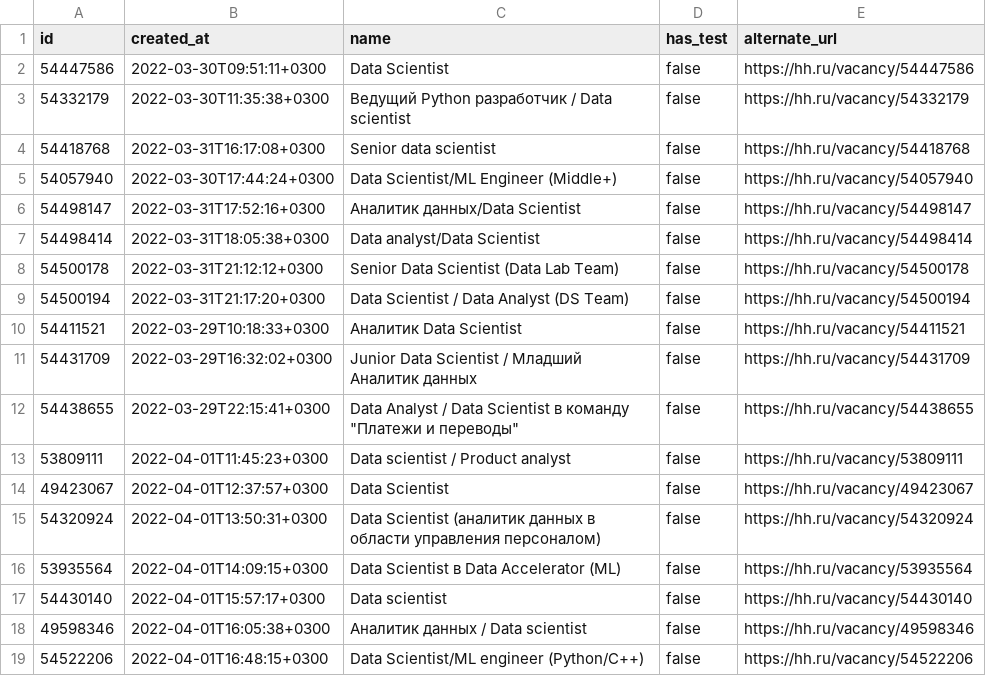
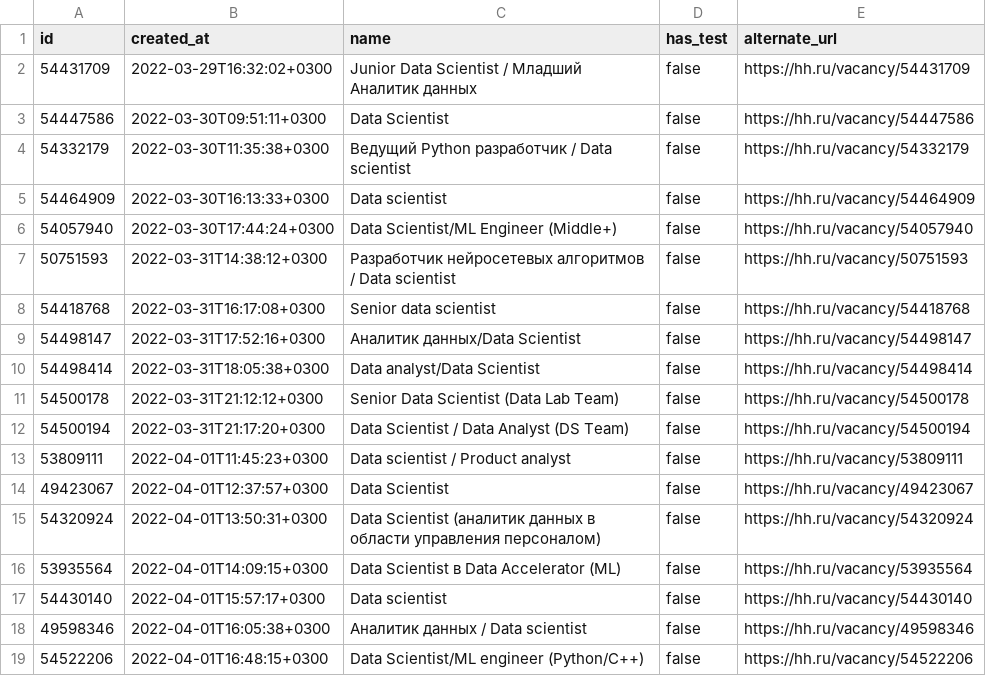
Before and after one commit to danlee65071/piscine_python_ds, a CSV file: day00/ex02/hh_sorted.csv, drawn as a sheet; only a part is shown.

```diff
--- a/day00/ex02/hh_sorted.csv
+++ b/day00/ex02/hh_sorted.csv
@@ -1,6 +1,9 @@
 "id","created_at","name","has_test","alternate_url"
+"54431709","2022-03-29T16:32:02+0300","Junior Data Scientist / Младший Аналитик данных",false,"https://hh.ru/vacancy/54431709"
 "54447586","2022-03-30T09:51:11+0300","Data Scientist",false,"https://hh.ru/vacancy/54447586"
 "54332179","2022-03-30T11:35:38+0300","Ведущий Python разработчик / Data scientist",false,"https://hh.ru/vacancy/54332179"
+"54464909","2022-03-30T16:13:33+0300","Data scientist",false,"https://hh.ru/vacancy/54464909"
+"54057940","2022-03-30T17:44:24+0300","Data Scientist/ML Engineer (Middle+)",false,"https://hh.ru/vacancy/54057940"
+"50751593","2022-03-31T14:38:12+0300","Разработчик нейросетевых алгоритмов / Data scientist",false,"https://hh.ru/vacancy/50751593"
 "54418768","2022-03-31T16:17:08+0300","Senior data scientist",false,"https://hh.ru/vacancy/54418768"
-"54057940","2022-03-30T17:44:24+0300","Data Scientist/ML Engineer (Middle+)",false,"https://hh.ru/vacancy/54057940"
 "54498147","2022-03-31T17:52:16+0300","Аналитик данных/Data Scientist",false,"https://hh.ru/vacancy/54498147"
@@ -9,5 +12,2 @@
 "54500194","2022-03-31T21:17:20+0300","Data Scientist / Data Analyst (DS Team)",false,"https://hh.ru/vacancy/54500194"
-"54411521","2022-03-29T10:18:33+0300","Аналитик Data Scientist",false,"https://hh.ru/vacancy/54411521"
-"54431709","2022-03-29T16:32:02+0300","Junior Data Scientist / Младший Аналитик данных",false,"https://hh.ru/vacancy/54431709"
-"54438655","2022-03-29T22:15:41+0300","Data Analyst / Data Scientist в команду ""Платежи и переводы""",false,"https://hh.ru/vacancy/54438655"
 "53809111","2022-04-01T11:45:23+0300","Data scientist / Product analyst",false,"https://hh.ru/vacancy/53809111"
```
Also changed, not shown: 1 other file.
